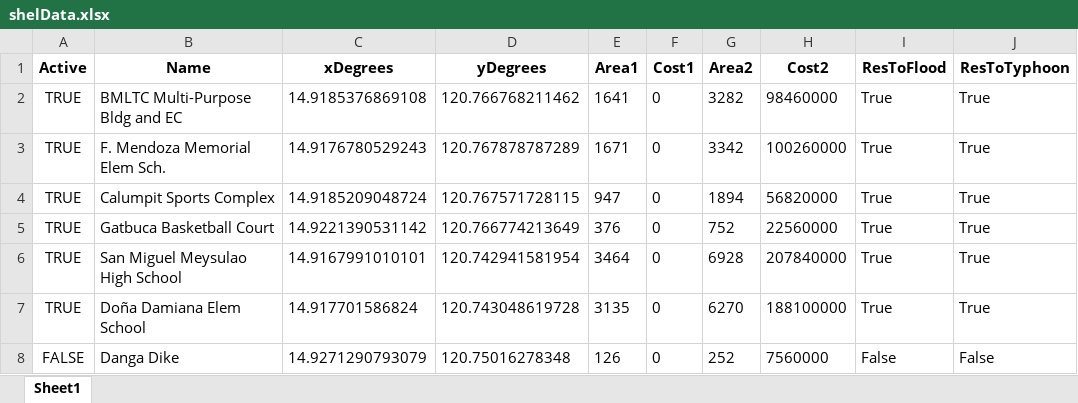
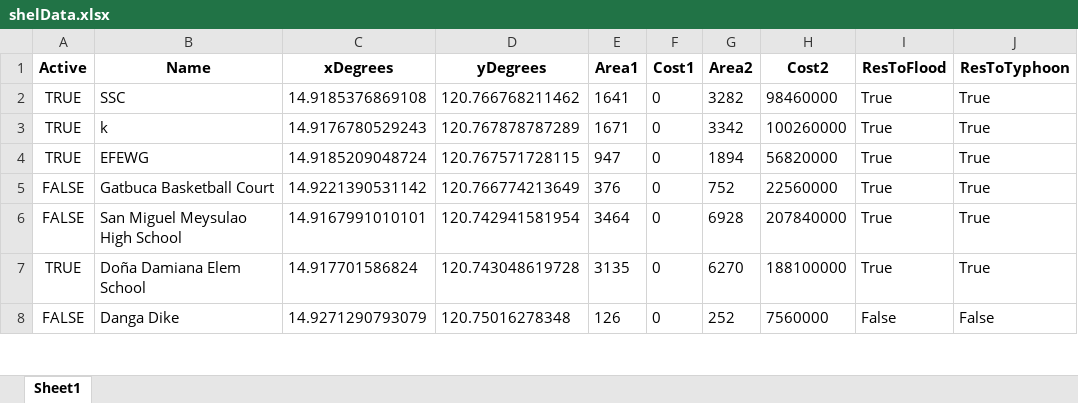
Before and after one commit to Lucianono/ShelterAlloc_Thesis, an Excel workbook: ProgramSrc/shelData.xlsx, sheet Sheet1, drawn as a sheet; only a part is shown; values as stored, in another font and other column widths than the file's, no borders; the diff names each change by its address in the sheet, - before the commit and + after, or states it on an @@ line.

```diff
--- a/ProgramSrc/shelData.xlsx (sheet Sheet1)
+++ b/ProgramSrc/shelData.xlsx (sheet Sheet1)
-B2 (Name): BMLTC Multi-Purpose Bldg and EC
+B2 (Name): SSC
-B3 (Name): F. Mendoza Memorial Elem Sch.
+B3 (Name): k
-B4 (Name): Calumpit Sports Complex
+B4 (Name): EFEWG
-A5:A6 (Active): TRUE
+A5:A6 (Active): FALSE
```
Also changed, not shown: 4 other files.
